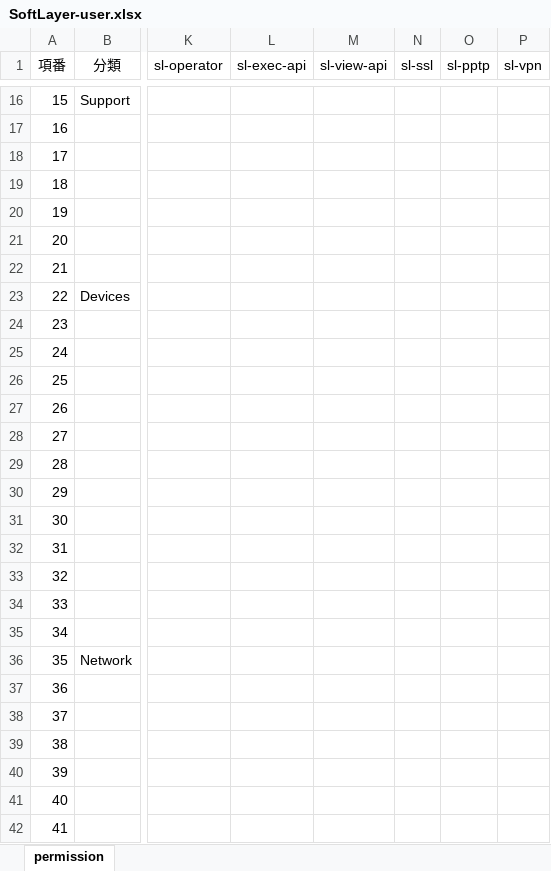
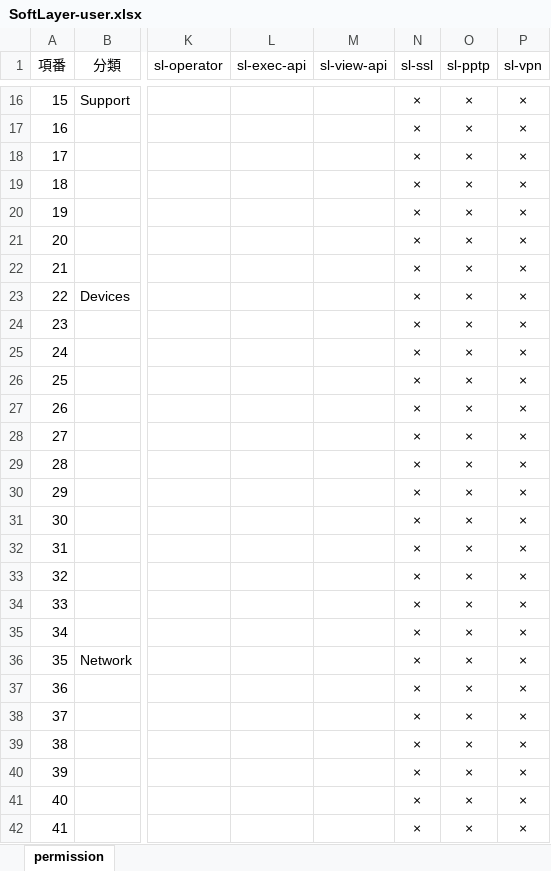
Before and after one commit to pcserver-jp/SoftLayer, an Excel workbook: SoftLayer-user.xlsx, sheet permission, drawn as a sheet; only a part is shown, gaps mark what is left out; values as stored, in another font and other column widths than the file's, no borders; the diff covers the shown part only; the diff names each change by its address in the sheet, - before the commit and + after, or states it on an @@ line.

```diff
--- a/SoftLayer-user.xlsx (sheet permission)
+++ b/SoftLayer-user.xlsx (sheet permission)
-N16:N42 (sl-ssl): (empty)
+N16:N42 (sl-ssl): ×
-O16:O42 (sl-pptp): (empty)
+O16:O42 (sl-pptp): ×
-P16:P42 (sl-vpn): (empty)
+P16:P42 (sl-vpn): ×
```
Also changed, not shown: 165 edited cells elsewhere in this sheet.
